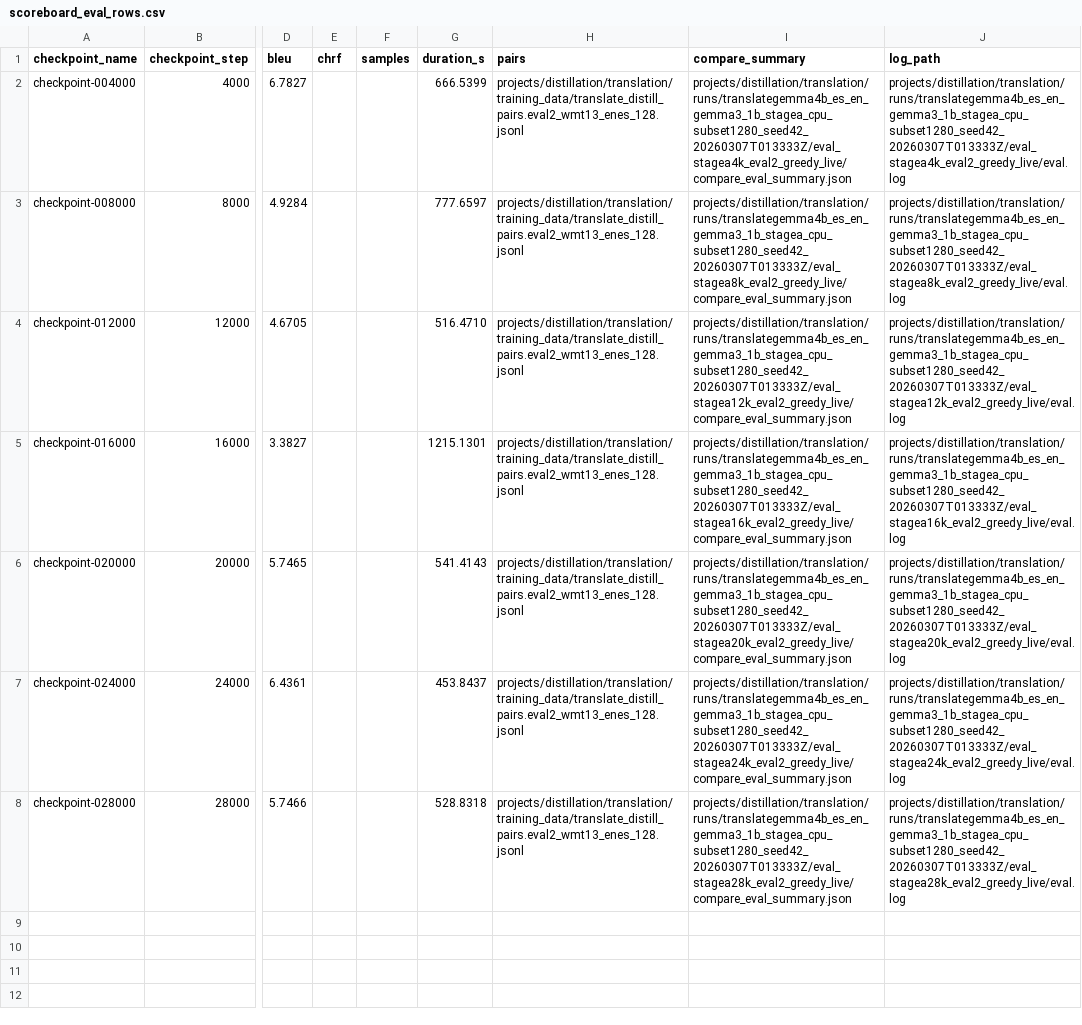
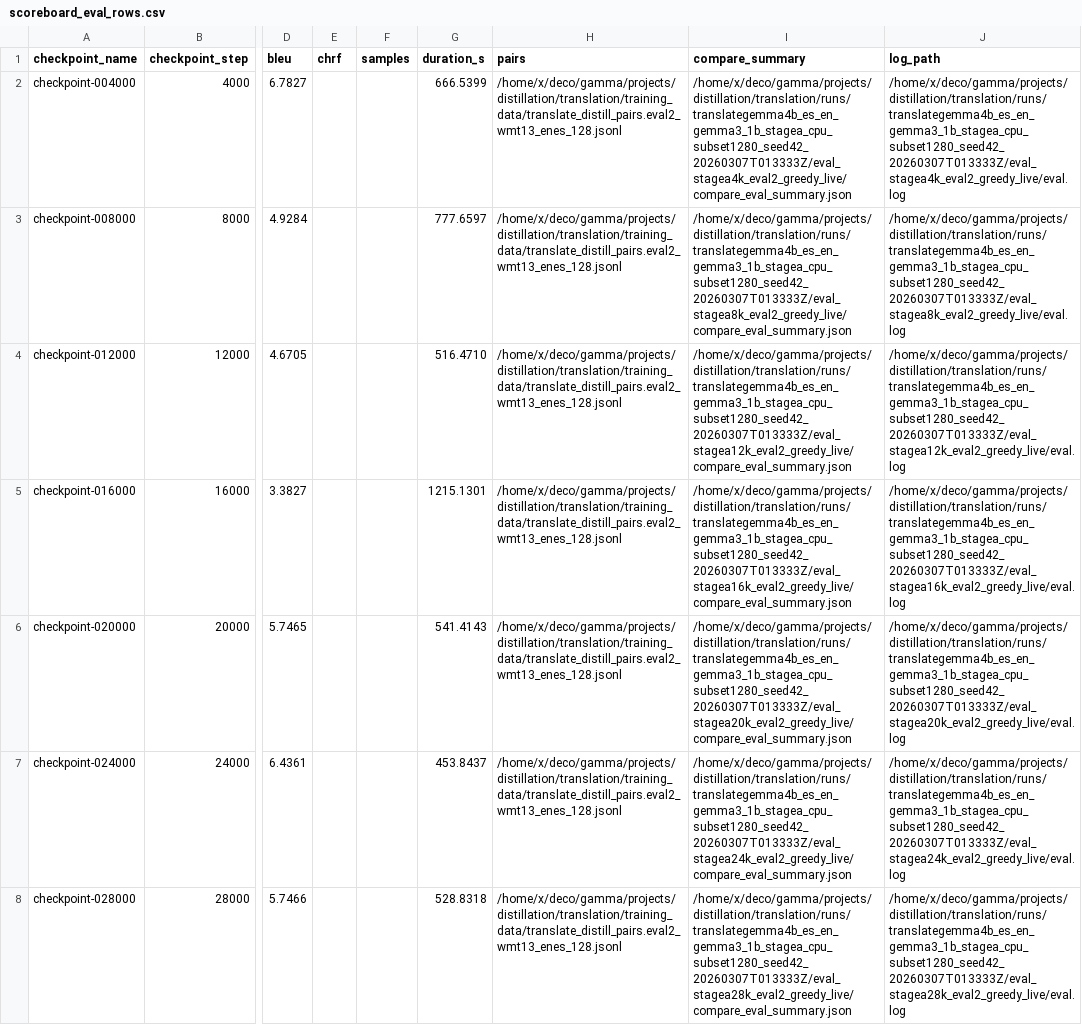
Before and after one commit to clocksmith/gamma, a CSV file: projects/distillation/translation/runs/translategemma4b_es_en_gemma3_1b_stagea_cpu_subset1280_seed42_20260307T013333Z/stage_a_live_eval/scoreboard_eval_rows.csv, drawn as a sheet; only a part is shown, gaps mark what is left out; the diff names each change by its address in the sheet, - before the commit and + after, or states it on an @@ line.

```diff
--- a/projects/distillation/translation/runs/translategemma4b_es_en_gemma3_1b_stagea_cpu_subset1280_seed42_20260307T013333Z/stage_a_live_eval/scoreboard_eval_rows.csv
+++ b/projects/distillation/translation/runs/translategemma4b_es_en_gemma3_1b_stagea_cpu_subset1280_seed42_20260307T013333Z/stage_a_live_eval/scoreboard_eval_rows.csv
-H2:H8 (pairs): projects/distillation/translation/training_data/translate_distill_pairs.eval2_wmt13_enes_128.jsonl
+H2:H8 (pairs): /home/x/deco/gamma/projects/distillation/translation/training_data/translate_distill_pairs.eval2_wmt13_enes_128.jsonl
-I2 (compare_summary): projects/distillation/translation/runs/translategemma4b_es_en_gemma3_1b_stagea_cpu_subset1280_seed42_20260307T013333Z/eval_stagea4k_eval2_greedy_live/compare_eval_summary.json
+I2 (compare_summary): /home/x/deco/gamma/projects/distillation/translation/runs/translategemma4b_es_en_gemma3_1b_stagea_cpu_subset1280_seed42_20260307T013333Z/eval_stagea4k_eval2_greedy_live/compare_eval_summary.json
-J2 (log_path): projects/distillation/translation/runs/translategemma4b_es_en_gemma3_1b_stagea_cpu_subset1280_seed42_20260307T013333Z/eval_stagea4k_eval2_greedy_live/eval.log
+J2 (log_path): /home/x/deco/gamma/projects/distillation/translation/runs/translategemma4b_es_en_gemma3_1b_stagea_cpu_subset1280_seed42_20260307T013333Z/eval_stagea4k_eval2_greedy_live/eval.log
-I3 (compare_summary): projects/distillation/translation/runs/translategemma4b_es_en_gemma3_1b_stagea_cpu_subset1280_seed42_20260307T013333Z/eval_stagea8k_eval2_greedy_live/compare_eval_summary.json
+I3 (compare_summary): /home/x/deco/gamma/projects/distillation/translation/runs/translategemma4b_es_en_gemma3_1b_stagea_cpu_subset1280_seed42_20260307T013333Z/eval_stagea8k_eval2_greedy_live/compare_eval_summary.json
-J3 (log_path): projects/distillation/translation/runs/translategemma4b_es_en_gemma3_1b_stagea_cpu_subset1280_seed42_20260307T013333Z/eval_stagea8k_eval2_greedy_live/eval.log
+J3 (log_path): /home/x/deco/gamma/projects/distillation/translation/runs/translategemma4b_es_en_gemma3_1b_stagea_cpu_subset1280_seed42_20260307T013333Z/eval_stagea8k_eval2_greedy_live/eval.log
-I4 (compare_summary): projects/distillation/translation/runs/translategemma4b_es_en_gemma3_1b_stagea_cpu_subset1280_seed42_20260307T013333Z/eval_stagea12k_eval2_greedy_live/compare_eval_summary.json
+I4 (compare_summary): /home/x/deco/gamma/projects/distillation/translation/runs/translategemma4b_es_en_gemma3_1b_stagea_cpu_subset1280_seed42_20260307T013333Z/eval_stagea12k_eval2_greedy_live/compare_eval_summary.json
-J4 (log_path): projects/distillation/translation/runs/translategemma4b_es_en_gemma3_1b_stagea_cpu_subset1280_seed42_20260307T013333Z/eval_stagea12k_eval2_greedy_live/eval.log
+J4 (log_path): /home/x/deco/gamma/projects/distillation/translation/runs/translategemma4b_es_en_gemma3_1b_stagea_cpu_subset1280_seed42_20260307T013333Z/eval_stagea12k_eval2_greedy_live/eval.log
-I5 (compare_summary): projects/distillation/translation/runs/translategemma4b_es_en_gemma3_1b_stagea_cpu_subset1280_seed42_20260307T013333Z/eval_stagea16k_eval2_greedy_live/compare_eval_summary.json
+I5 (compare_summary): /home/x/deco/gamma/projects/distillation/translation/runs/translategemma4b_es_en_gemma3_1b_stagea_cpu_subset1280_seed42_20260307T013333Z/eval_stagea16k_eval2_greedy_live/compare_eval_summary.json
-J5 (log_path): projects/distillation/translation/runs/translategemma4b_es_en_gemma3_1b_stagea_cpu_subset1280_seed42_20260307T013333Z/eval_stagea16k_eval2_greedy_live/eval.log
+J5 (log_path): /home/x/deco/gamma/projects/distillation/translation/runs/translategemma4b_es_en_gemma3_1b_stagea_cpu_subset1280_seed42_20260307T013333Z/eval_stagea16k_eval2_greedy_live/eval.log
-I6 (compare_summary): projects/distillation/translation/runs/translategemma4b_es_en_gemma3_1b_stagea_cpu_subset1280_seed42_20260307T013333Z/eval_stagea20k_eval2_greedy_live/compare_eval_summary.json
+I6 (compare_summary): /home/x/deco/gamma/projects/distillation/translation/runs/translategemma4b_es_en_gemma3_1b_stagea_cpu_subset1280_seed42_20260307T013333Z/eval_stagea20k_eval2_greedy_live/compare_eval_summary.json
-J6 (log_path): projects/distillation/translation/runs/translategemma4b_es_en_gemma3_1b_stagea_cpu_subset1280_seed42_20260307T013333Z/eval_stagea20k_eval2_greedy_live/eval.log
+J6 (log_path): /home/x/deco/gamma/projects/distillation/translation/runs/translategemma4b_es_en_gemma3_1b_stagea_cpu_subset1280_seed42_20260307T013333Z/eval_stagea20k_eval2_greedy_live/eval.log
-I7 (compare_summary): projects/distillation/translation/runs/translategemma4b_es_en_gemma3_1b_stagea_cpu_subset1280_seed42_20260307T013333Z/eval_stagea24k_eval2_greedy_live/compare_eval_summary.json
+I7 (compare_summary): /home/x/deco/gamma/projects/distillation/translation/runs/translategemma4b_es_en_gemma3_1b_stagea_cpu_subset1280_seed42_20260307T013333Z/eval_stagea24k_eval2_greedy_live/compare_eval_summary.json
-J7 (log_path): projects/distillation/translation/runs/translategemma4b_es_en_gemma3_1b_stagea_cpu_subset1280_seed42_20260307T013333Z/eval_stagea24k_eval2_greedy_live/eval.log
+J7 (log_path): /home/x/deco/gamma/projects/distillation/translation/runs/translategemma4b_es_en_gemma3_1b_stagea_cpu_subset1280_seed42_20260307T013333Z/eval_stagea24k_eval2_greedy_live/eval.log
-I8 (compare_summary): projects/distillation/translation/runs/translategemma4b_es_en_gemma3_1b_stagea_cpu_subset1280_seed42_20260307T013333Z/eval_stagea28k_eval2_greedy_live/compare_eval_summary.json
+I8 (compare_summary): /home/x/deco/gamma/projects/distillation/translation/runs/translategemma4b_es_en_gemma3_1b_stagea_cpu_subset1280_seed42_20260307T013333Z/eval_stagea28k_eval2_greedy_live/compare_eval_summary.json
-J8 (log_path): projects/distillation/translation/runs/translategemma4b_es_en_gemma3_1b_stagea_cpu_subset1280_seed42_20260307T013333Z/eval_stagea28k_eval2_greedy_live/eval.log
+J8 (log_path): /home/x/deco/gamma/projects/distillation/translation/runs/translategemma4b_es_en_gemma3_1b_stagea_cpu_subset1280_seed42_20260307T013333Z/eval_stagea28k_eval2_greedy_live/eval.log
```
Also changed, not shown: projects/distillation/translation/runs/run_index_runs.csv, projects/distillation/translation/runs/translategemma4b_es_en_gemma3_1b_stagea_cpu_subset2560_seed42_20260307T013333Z/stage_a_live_eval/scoreboard_eval_rows.csv, 7 other files.
